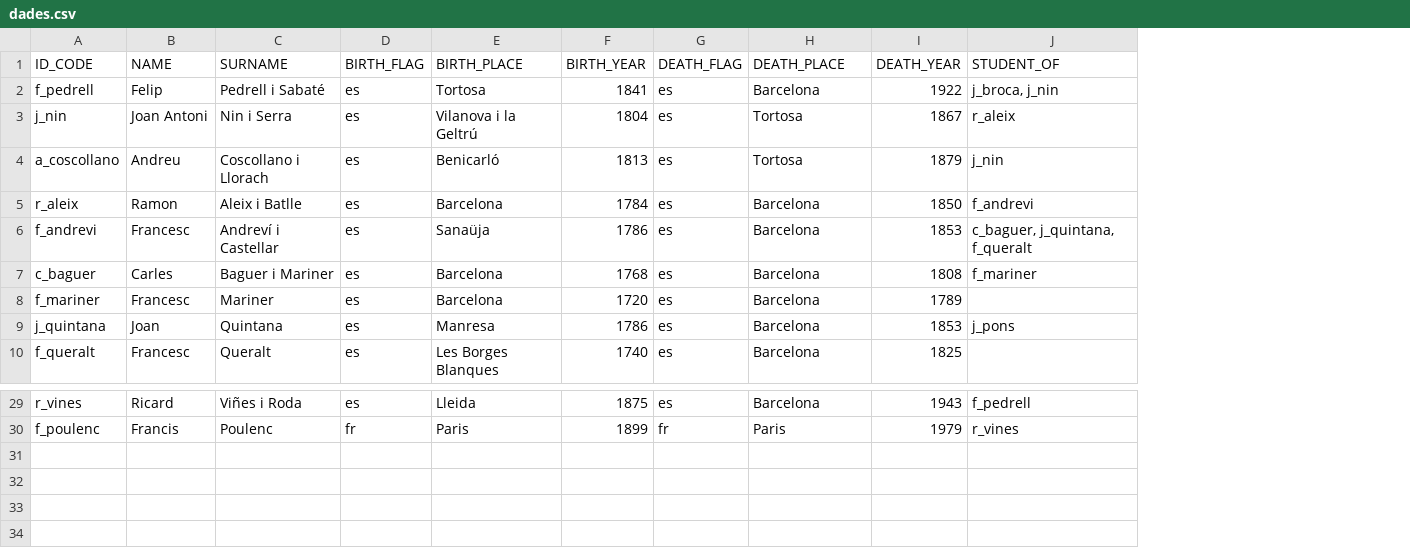
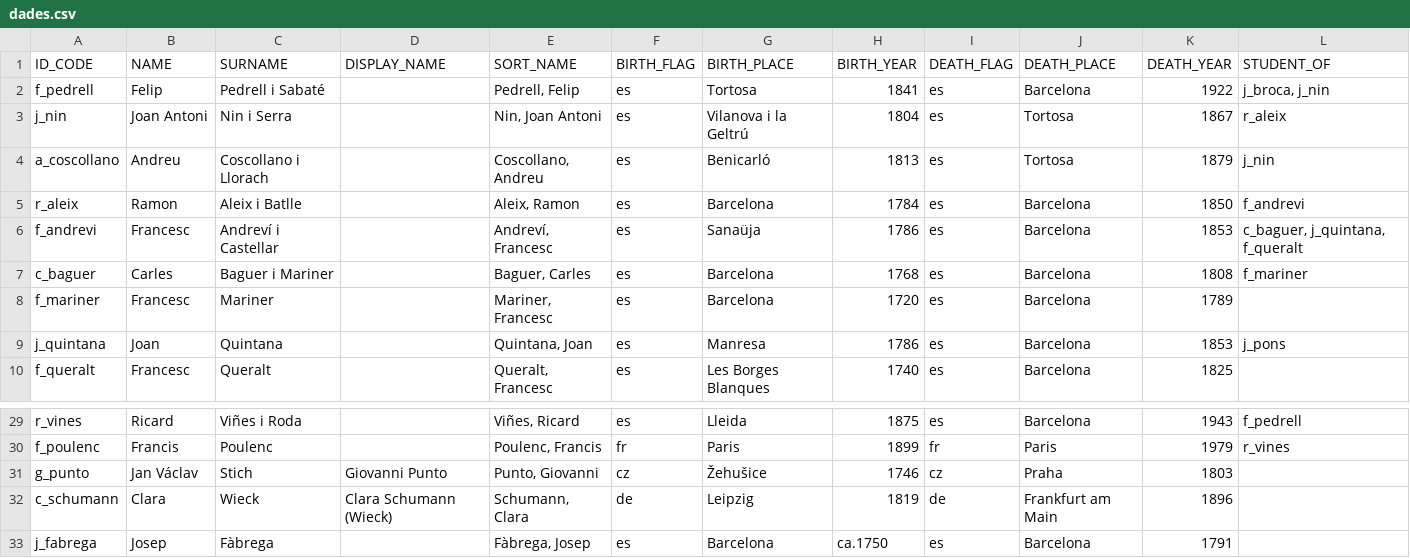
Before and after one commit to elchopin42/Music-Lineage-Tree, a CSV file: dades.csv, drawn as a sheet; only a part is shown, gaps mark what is left out; the diff names each change by its address in the sheet, - before the commit and + after, or states it on an @@ line.

Commit message:
Add files via upload

```diff
--- a/dades.csv
+++ b/dades.csv
+column D (DISPLAY_NAME), empty
+column E (SORT_NAME), rows 2-10: Pedrell, Felip | Nin, Joan Antoni | Coscollano, Andreu | Aleix, Ramon | Andreví, Francesc | Baguer, Carles | Mariner, Francesc | Quintana, Joan | Queralt, Francesc; rows 29-30: Viñes, Ricard | Poulenc, Francis
+row 31: g_punto | Jan Václav | Stich | Giovanni Punto | Punto, Giovanni | cz | Žehušice | 1746 | cz | Praha | 1803
+row 32: c_schumann | Clara | Wieck | Clara Schumann (Wieck) | Schumann, Clara | de | Leipzig | 1819 | de | Frankfurt am Main | 1896
+row 33: j_fabrega | Josep | Fàbrega |  | Fàbrega, Josep | es | Barcelona | ca.1750 | es | Barcelona | 1791
```
